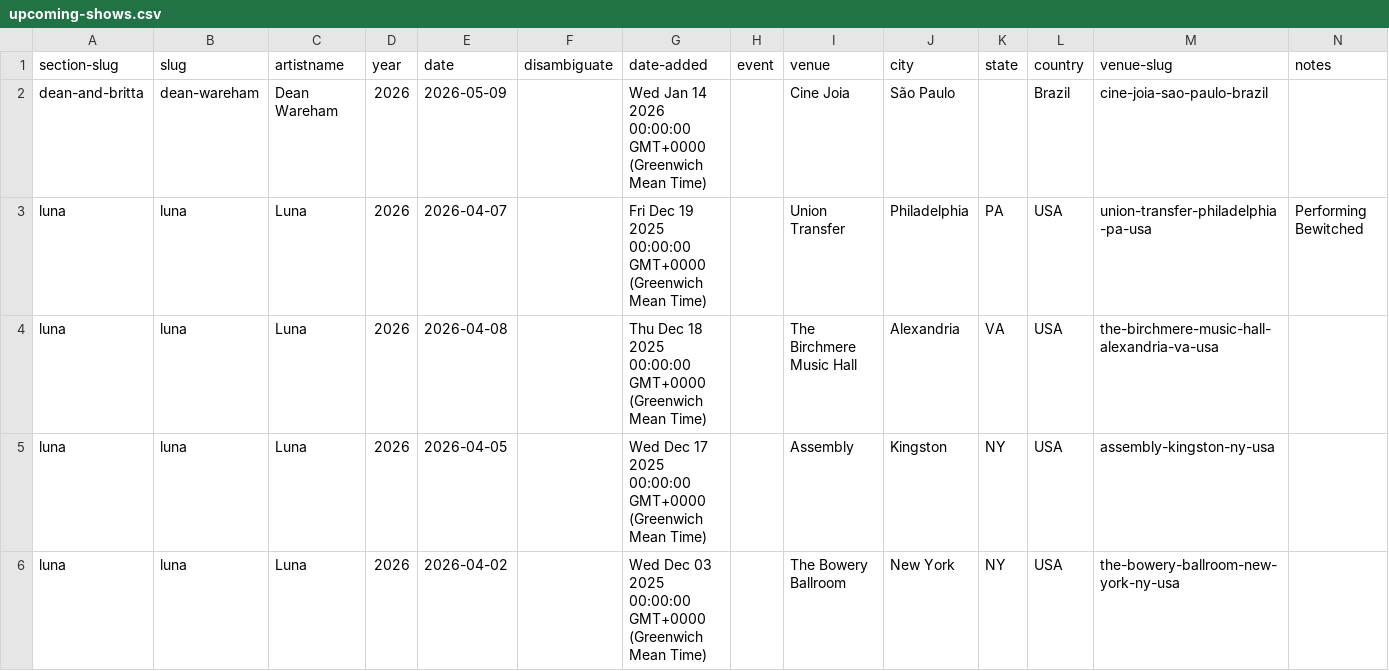
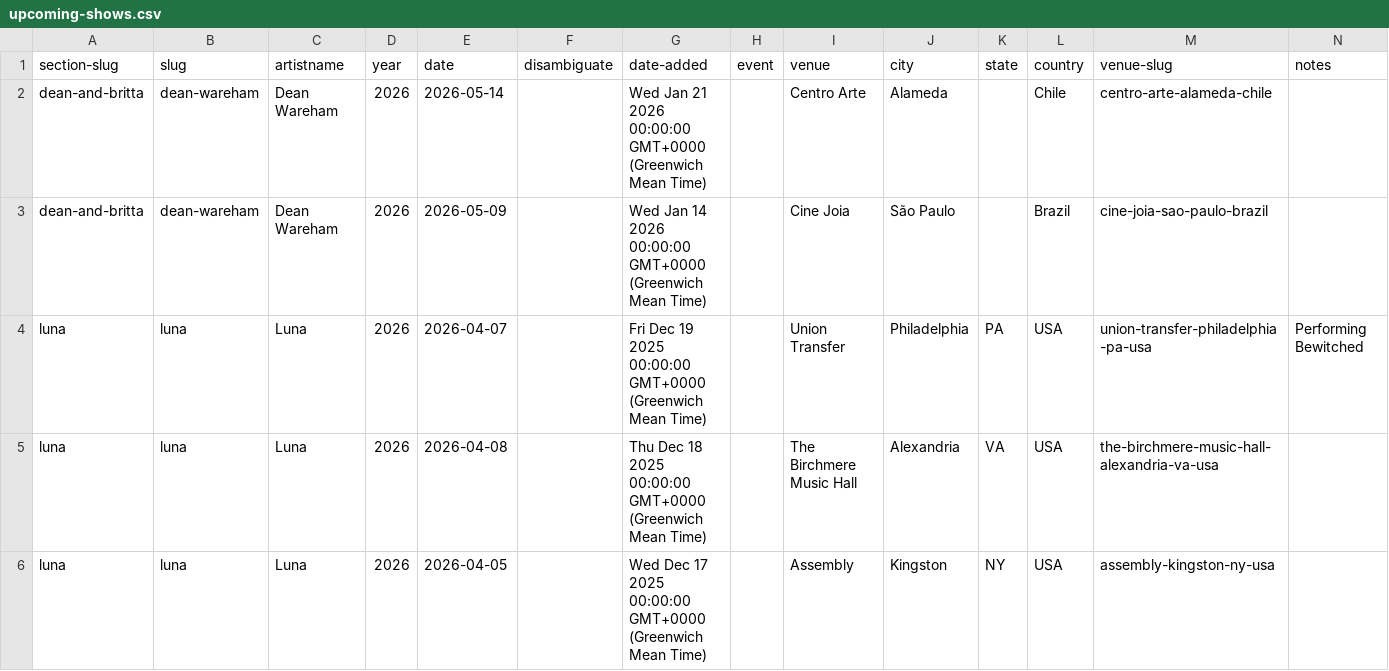
Before and after one commit to grange85/ahfow-database, a CSV file: _data/gigography/upcoming-shows.csv, drawn as a sheet; only a part is shown; the shorter side is filled out with more unchanged rows; the diff names each change by its address in the sheet, - before the commit and + after, or states it on an @@ line.

```diff
--- a/_data/gigography/upcoming-shows.csv
+++ b/_data/gigography/upcoming-shows.csv
+row 2: dean-and-britta | dean-wareham | Dean Wareham | 2026 | 2026-05-14 |  | Wed Jan 21 2026 00:00:00 GMT+0000 (Greenwich Mean Time) |  | Centro Arte | Alameda |  | Chile | centro-arte-alameda-chile
```
Also changed, not shown: _data/gigography/dean-and-britta-shows.csv.
